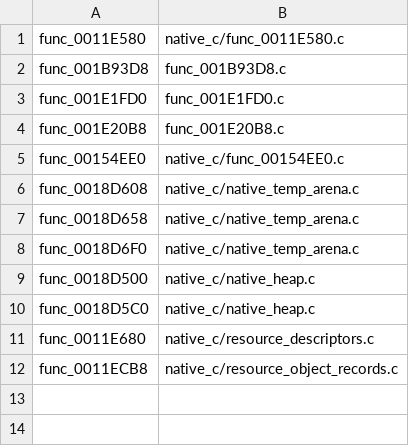
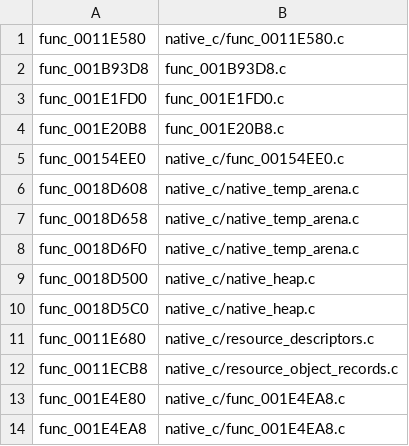
Before and after one commit to OpenThievius/OpenThievius, a TSV file: port/game/sly1-us/hand/overrides.tsv, drawn as a sheet.

Commit message:
fix(port): activate direct level loader overrides

```diff
--- a/port/game/sly1-us/hand/overrides.tsv
+++ b/port/game/sly1-us/hand/overrides.tsv
@@ -12 +12,3 @@ func_0011E680	native_c/resource_descriptors.c
 func_0011ECB8	native_c/resource_object_records.c
+func_001E4E80	native_c/func_001E4EA8.c
+func_001E4EA8	native_c/func_001E4EA8.c
```
Also changed, not shown: 2 other files.
